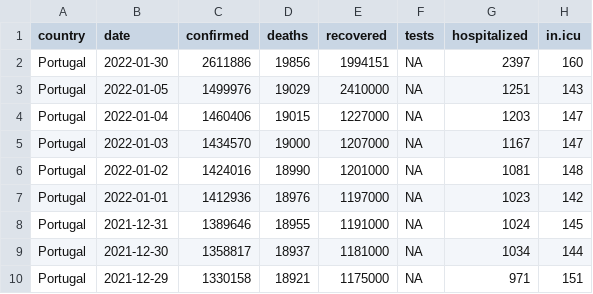
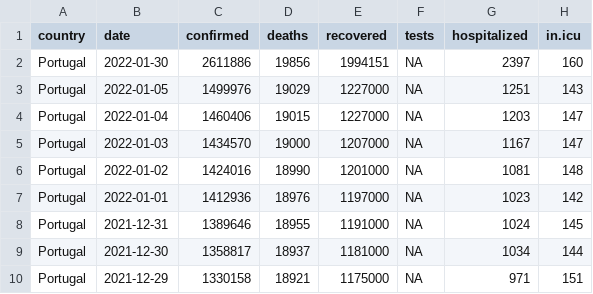
Before and after one commit to averissimo/covid19.pt.data, a CSV file: data/dgs_pt.csv, drawn as a sheet; only a part is shown; the diff names each change by its address in the sheet, - before the commit and + after, or states it on an @@ line.

Commit message:
corrects recovered on 5/01

```diff
--- a/data/dgs_pt.csv
+++ b/data/dgs_pt.csv
-E3 (recovered): 2410000
+E3 (recovered): 1227000
```
Also changed, not shown: 1 other file.
